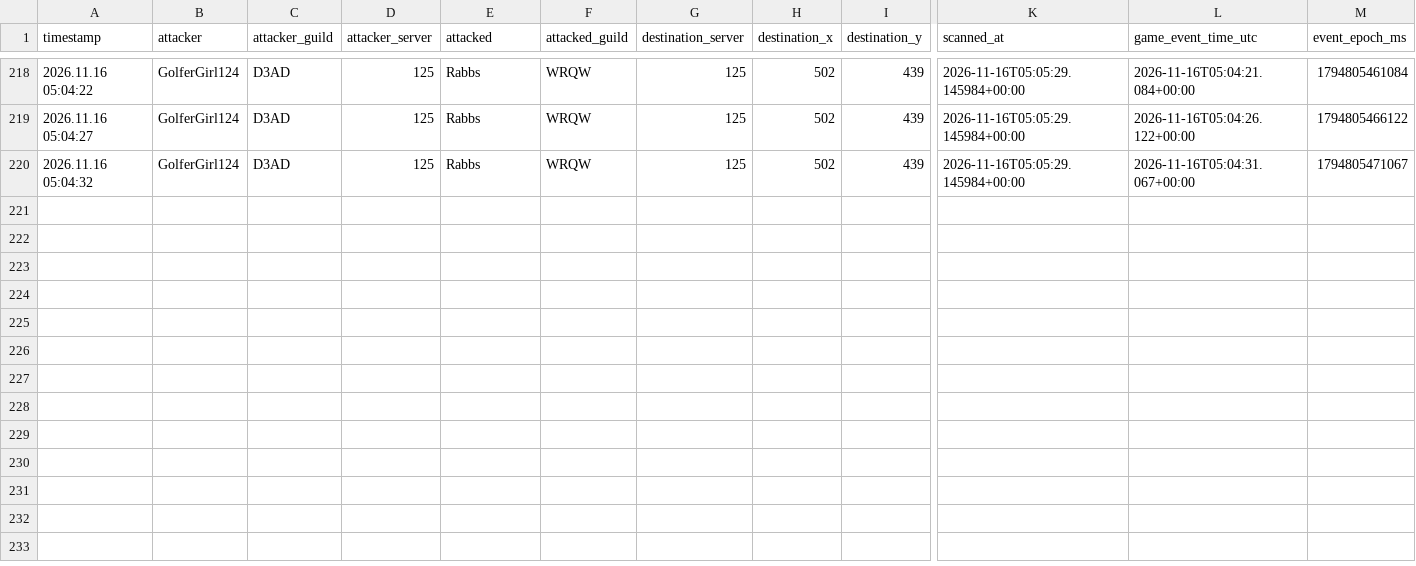
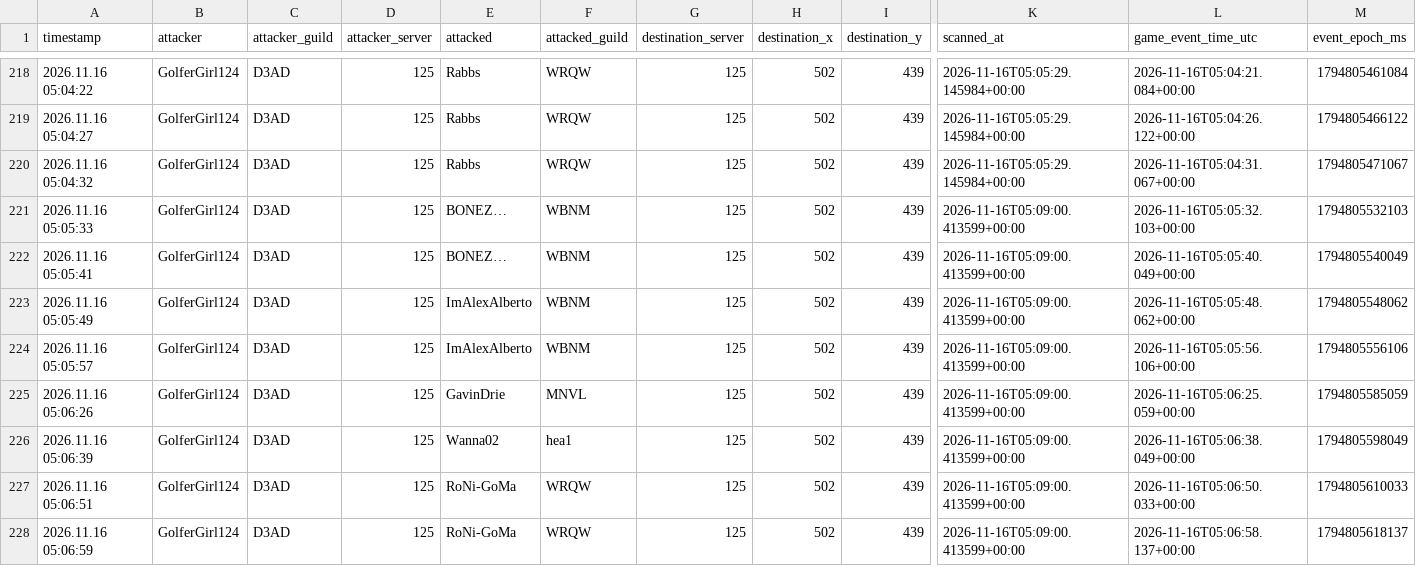
Before and after one commit to tannerr12/Z-Route, a CSV file: data/player_activity/attacks.csv, drawn as a sheet; only a part is shown, gaps mark what is left out; rows hold the shown columns only; the diff names each change by its address in the sheet, - before the commit and + after, or states it on an @@ line.

Commit message:
Update deduplicated Player Activity history

```diff
--- a/data/player_activity/attacks.csv
+++ b/data/player_activity/attacks.csv
+row 221: 2026.11.16 05:05:33 | GolferGirl124 | D3AD | 125 | BONEZ… | WBNM | 125 | 502 | 439 | 2026-11-16T05:09:00.413599+00:00 | 2026-11-16T05:05:32.103+00:00 | 1794805532103
+row 222: 2026.11.16 05:05:41 | GolferGirl124 | D3AD | 125 | BONEZ… | WBNM | 125 | 502 | 439 | 2026-11-16T05:09:00.413599+00:00 | 2026-11-16T05:05:40.049+00:00 | 1794805540049
+row 223: 2026.11.16 05:05:49 | GolferGirl124 | D3AD | 125 | ImAlexAlberto | WBNM | 125 | 502 | 439 | 2026-11-16T05:09:00.413599+00:00 | 2026-11-16T05:05:48.062+00:00 | 1794805548062
+row 224: 2026.11.16 05:05:57 | GolferGirl124 | D3AD | 125 | ImAlexAlberto | WBNM | 125 | 502 | 439 | 2026-11-16T05:09:00.413599+00:00 | 2026-11-16T05:05:56.106+00:00 | 1794805556106
+row 225: 2026.11.16 05:06:26 | GolferGirl124 | D3AD | 125 | GavinDrie | MNVL | 125 | 502 | 439 | 2026-11-16T05:09:00.413599+00:00 | 2026-11-16T05:06:25.059+00:00 | 1794805585059
+row 226: 2026.11.16 05:06:39 | GolferGirl124 | D3AD | 125 | Wanna02 | hea1 | 125 | 502 | 439 | 2026-11-16T05:09:00.413599+00:00 | 2026-11-16T05:06:38.049+00:00 | 1794805598049
+row 227: 2026.11.16 05:06:51 | GolferGirl124 | D3AD | 125 | RoNi-GoMa | WRQW | 125 | 502 | 439 | 2026-11-16T05:09:00.413599+00:00 | 2026-11-16T05:06:50.033+00:00 | 1794805610033
+row 228: 2026.11.16 05:06:59 | GolferGirl124 | D3AD | 125 | RoNi-GoMa | WRQW | 125 | 502 | 439 | 2026-11-16T05:09:00.413599+00:00 | 2026-11-16T05:06:58.137+00:00 | 1794805618137
```
